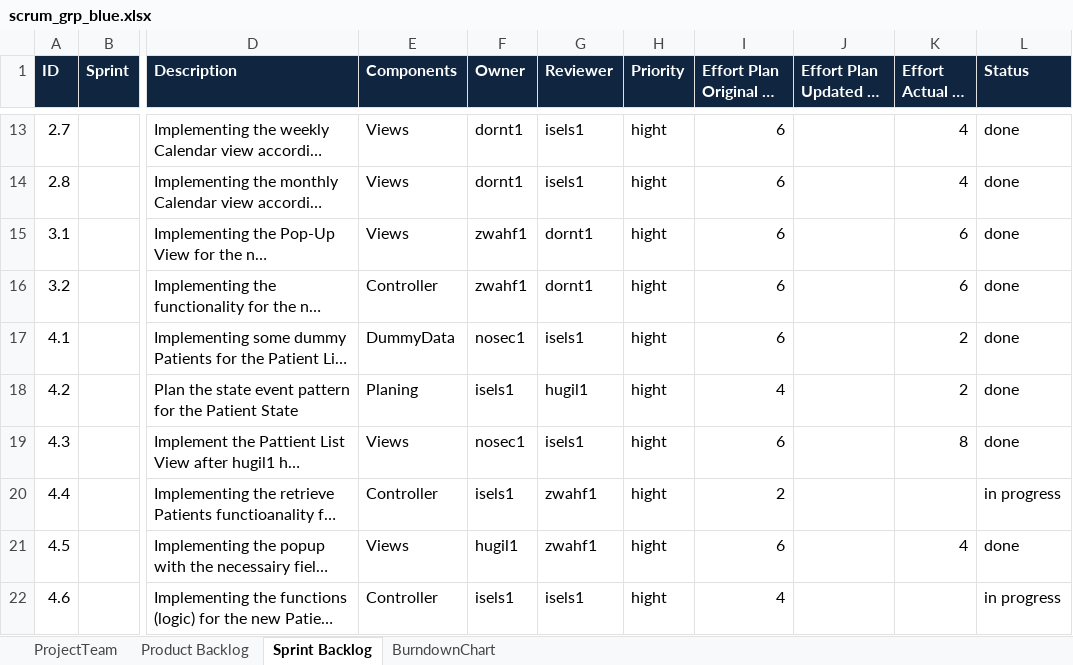
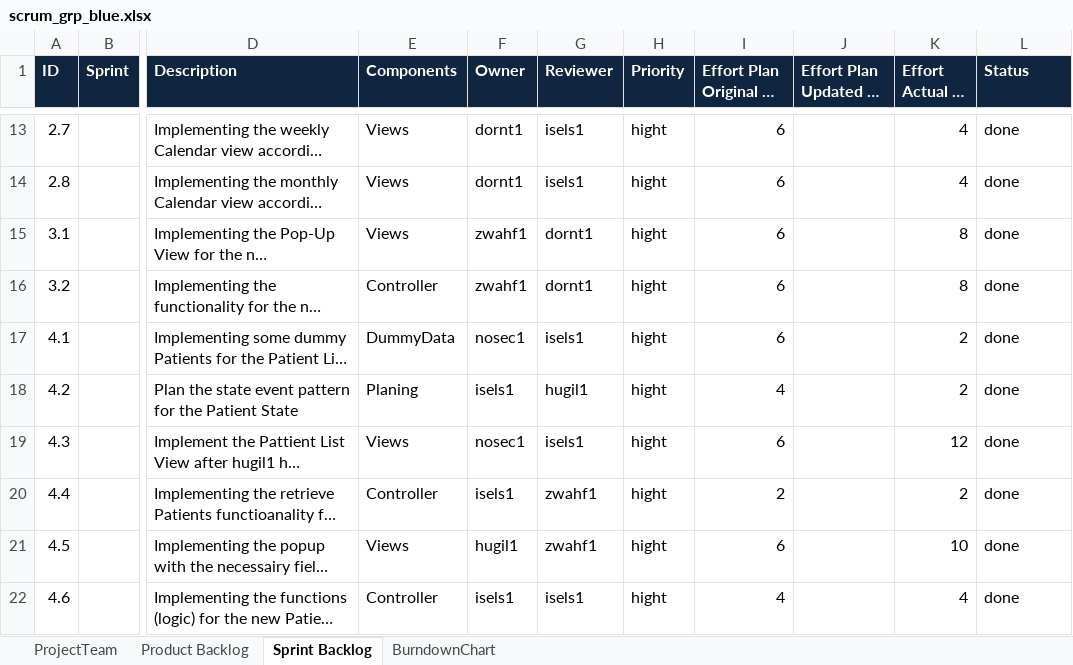
Before and after one commit to isels1/ch.bfh.btx8081.w2015.blue, an Excel workbook: doc/task10/scrum_grp_blue.xlsx, sheet Sprint Backlog, drawn as a sheet; only a part is shown, gaps mark what is left out; long unchanged cells end in …; values as stored, in another font and other column widths than the file's, no borders; the diff covers the shown part only; the diff names each change by its address in the sheet, - before the commit and + after, or states it on an @@ line.

Commit message:
dödödödöööön...
...er

```diff
--- a/doc/task10/scrum_grp_blue.xlsx (sheet Sprint Backlog)
+++ b/doc/task10/scrum_grp_blue.xlsx (sheet Sprint Backlog)
-K15:K16 (Effort Actual in h): 6
+K15:K16 (Effort Actual in h): 8
-K19 (Effort Actual in h): 8
+K19 (Effort Actual in h): 12
-K20 (Effort Actual in h): (empty)
+K20 (Effort Actual in h): 2
-L20 (Status): in progress
+L20 (Status): done
-K21 (Effort Actual in h): 4
+K21 (Effort Actual in h): 10
-K22 (Effort Actual in h): (empty)
+K22 (Effort Actual in h): 4
-L22 (Status): in progress
+L22 (Status): done
```
Also changed, not shown: 2 removed rows and 5 edited cells elsewhere in this sheet.
